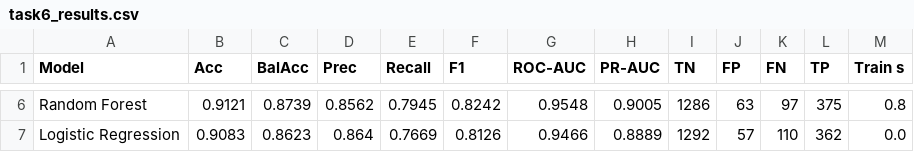
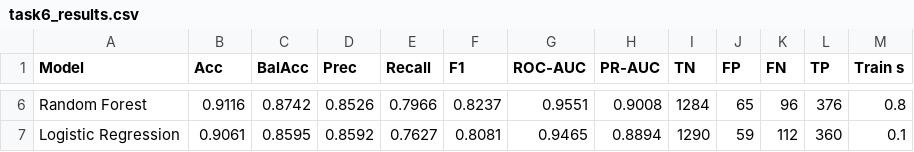
Before and after one commit to SrikarKurani/ENGE707-Dr-House, a CSV file: results/task6_results.csv, drawn as a sheet; only a part is shown, gaps mark what is left out; the diff covers the shown part only; the diff names each change by its address in the sheet, - before the commit and + after, or states it on an @@ line.

```diff
--- a/results/task6_results.csv
+++ b/results/task6_results.csv
-B6 (Acc): 0.9121
+B6 (Acc): 0.9116
-C6 (BalAcc): 0.8739
+C6 (BalAcc): 0.8742
-D6 (Prec): 0.8562
+D6 (Prec): 0.8526
-E6 (Recall): 0.7945
+E6 (Recall): 0.7966
-F6 (F1): 0.8242
+F6 (F1): 0.8237
-G6 (ROC-AUC): 0.9548
+G6 (ROC-AUC): 0.9551
-H6 (PR-AUC): 0.9005
+H6 (PR-AUC): 0.9008
-I6 (TN): 1286
+I6 (TN): 1284
-J6 (FP): 63
+J6 (FP): 65
-K6 (FN): 97
+K6 (FN): 96
-L6 (TP): 375
+L6 (TP): 376
-B7 (Acc): 0.9083
+B7 (Acc): 0.9061
-C7 (BalAcc): 0.8623
+C7 (BalAcc): 0.8595
-D7 (Prec): 0.864
+D7 (Prec): 0.8592
-E7 (Recall): 0.7669
+E7 (Recall): 0.7627
-F7 (F1): 0.8126
+F7 (F1): 0.8081
-G7 (ROC-AUC): 0.9466
+G7 (ROC-AUC): 0.9465
-H7 (PR-AUC): 0.8889
+H7 (PR-AUC): 0.8894
-I7 (TN): 1292
+I7 (TN): 1290
-J7 (FP): 57
+J7 (FP): 59
-K7 (FN): 110
+K7 (FN): 112
-L7 (TP): 362
+L7 (TP): 360
-M7 (Train s): 0.0
+M7 (Train s): 0.1
```
Also changed, not shown: 48 edited cells elsewhere in this file, results/task6_mcnemar.csv, 6 other files.
